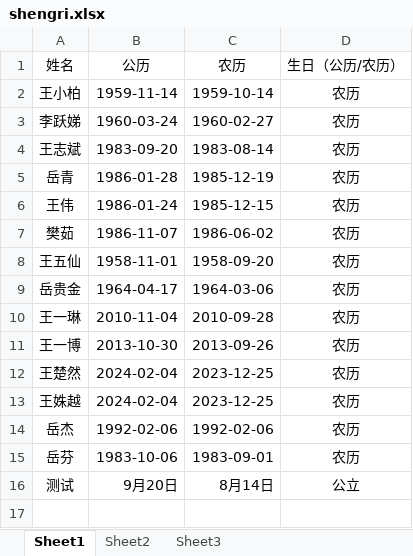
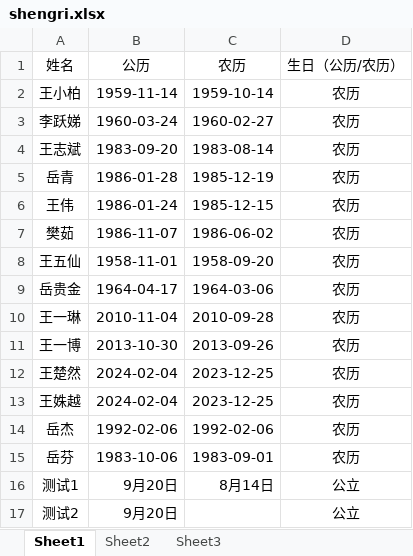
Before and after one commit to elvescn/elvescn, an Excel workbook: media/files/tools/shengri.xlsx, sheet Sheet1, drawn as a sheet; values as stored, in another font and other column widths than the file's, no borders; the diff names each change by its address in the sheet, - before the commit and + after, or states it on an @@ line.

Commit message:
Updated from Publii

```diff
--- a/media/files/tools/shengri.xlsx (sheet Sheet1)
+++ b/media/files/tools/shengri.xlsx (sheet Sheet1)
-A16 (姓名): 测试
+A16 (姓名): 测试1
+row 17: 测试2 | 9月20日 |  | 公立
```
